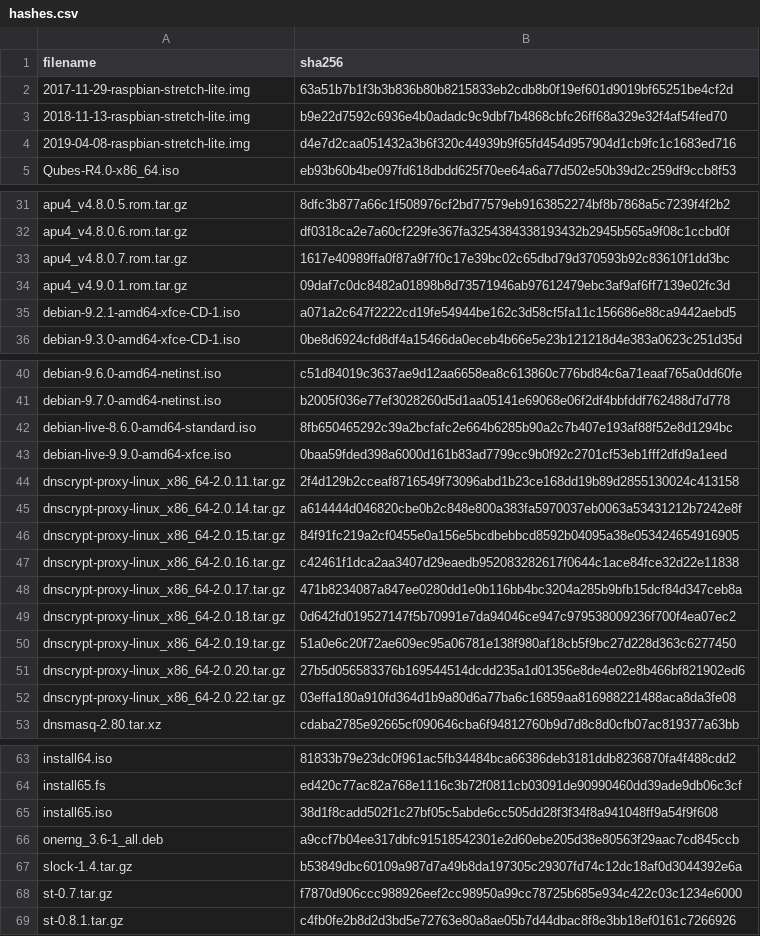
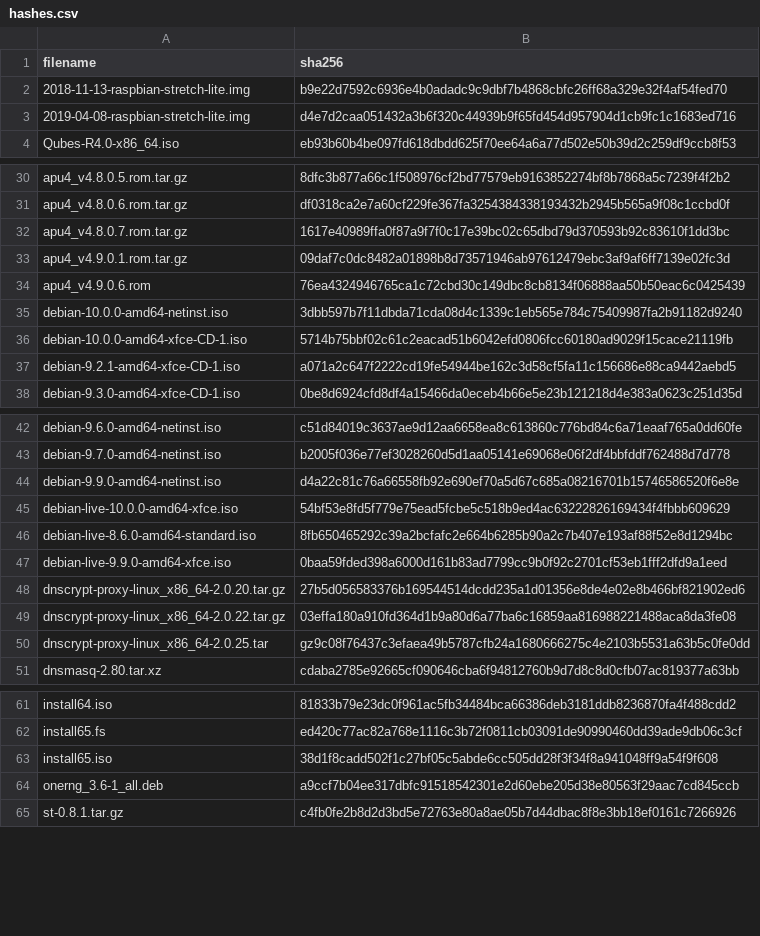
Before and after one commit to ran-dall/codex, a CSV file: 🤝/@drduh/config/hashes.csv, drawn as a sheet; only a part is shown, gaps mark what is left out.

Commit message:
Update @drduh’s config repo (e3e2bf8)
subrepo:
  subdir:   "🤝/@drduh/config"
  merged:   "e3e2bf8"
upstream:
  origin:   "git@github.com:drduh/config.git"
  branch:   "master"
  commit:   "e3e2bf8"
git-subrepo:
  version:  "0.4.0"
  origin:   "???"
  commit:   "???"

```diff
--- a/🤝/@drduh/config/hashes.csv
+++ b/🤝/@drduh/config/hashes.csv
@@ -1,3 +1,2 @@
 filename,sha256
-2017-11-29-raspbian-stretch-lite.img,63a51b7b1f3b3b836b80b8215833eb2cdb8b0f19ef601d9019bf65251be4cf2d
 2018-11-13-raspbian-stretch-lite.img,b9e22d7592c6936e4b0adadc9c9dbf7b4868cbfc26ff68a329e32f4af54fed70
@@ -34,2 +33,5 @@ apu4_v4.8.0.7.rom.tar.gz,1617e40989ffa0f87a9f7f0c17e39bc02c65dbd79d370593b92c836
 apu4_v4.9.0.1.rom.tar.gz,09daf7c0dc8482a01898b8d73571946ab97612479ebc3af9af6ff7139e02fc3d
+apu4_v4.9.0.6.rom,76ea4324946765ca1c72cbd30c149dbc8cb8134f06888aa50b50eac6c0425439
+debian-10.0.0-amd64-netinst.iso,3dbb597b7f11dbda71cda08d4c1339c1eb565e784c75409987fa2b91182d9240
+debian-10.0.0-amd64-xfce-CD-1.iso,5714b75bbf02c61c2eacad51b6042efd0806fcc60180ad9029f15cace21119fb
 debian-9.2.1-amd64-xfce-CD-1.iso,a071a2c647f2222cd19fe54944be162c3d58cf5fa11c156686e88ca9442aebd5
@@ -41,13 +43,9 @@ debian-9.6.0-amd64-netinst.iso,c51d84019c3637ae9d12aa6658ea8c613860c776bd84c6a71
 debian-9.7.0-amd64-netinst.iso,b2005f036e77ef3028260d5d1aa05141e69068e06f2df4bbfddf762488d7d778
+debian-9.9.0-amd64-netinst.iso,d4a22c81c76a66558fb92e690ef70a5d67c685a08216701b15746586520f6e8e
+debian-live-10.0.0-amd64-xfce.iso,54bf53e8fd5f779e75ead5fcbe5c518b9ed4ac63222826169434f4fbbb609629
 debian-live-8.6.0-amd64-standard.iso,8fb650465292c39a2bcfafc2e664b6285b90a2c7b407e193af88f52e8d1294bc
 debian-live-9.9.0-amd64-xfce.iso,0baa59fded398a6000d161b83ad7799cc9b0f92c2701cf53eb1fff2dfd9a1eed
-dnscrypt-proxy-linux_x86_64-2.0.11.tar.gz,2f4d129b2cceaf8716549f73096abd1b23ce168dd19b89d2855130024c413158
-dnscrypt-proxy-linux_x86_64-2.0.14.tar.gz,a614444d046820cbe0b2c848e800a383fa5970037eb0063a53431212b7242e8f
-dnscrypt-proxy-linux_x86_64-2.0.15.tar.gz,84f91fc219a2cf0455e0a156e5bcdbebbcd8592b04095a38e053424654916905
-dnscrypt-proxy-linux_x86_64-2.0.16.tar.gz,c42461f1dca2aa3407d29eaedb952083282617f0644c1ace84fce32d22e11838
-dnscrypt-proxy-linux_x86_64-2.0.17.tar.gz,471b8234087a847ee0280dd1e0b116bb4bc3204a285b9bfb15dcf84d347ceb8a
-dnscrypt-proxy-linux_x86_64-2.0.18.tar.gz,0d642fd019527147f5b70991e7da94046ce947c979538009236f700f4ea07ec2
-dnscrypt-proxy-linux_x86_64-2.0.19.tar.gz,51a0e6c20f72ae609ec95a06781e138f980af18cb5f9bc27d228d363c6277450
 dnscrypt-proxy-linux_x86_64-2.0.20.tar.gz,27b5d056583376b169544514dcdd235a1d01356e8de4e02e8b466bf821902ed6
 dnscrypt-proxy-linux_x86_64-2.0.22.tar.gz,03effa180a910fd364d1b9a80d6a77ba6c16859aa816988221488aca8da3fe08
+dnscrypt-proxy-linux_x86_64-2.0.25.tar,gz9c08f76437c3efaea49b5787cfb24a1680666275c4e2103b5531a63b5c0fe0dd
 dnsmasq-2.80.tar.xz,cdaba2785e92665cf090646cba6f94812760b9d7d8c8d0cfb07ac819377a63bb
@@ -66,4 +64,2 @@ install65.iso,38d1f8cadd502f1c27bf05c5abde6cc505dd28f3f34f8a941048ff9a54f9f608
 onerng_3.6-1_all.deb,a9ccf7b04ee317dbfc91518542301e2d60ebe205d38e80563f29aac7cd845ccb
-slock-1.4.tar.gz,b53849dbc60109a987d7a49b8da197305c29307fd74c12dc18af0d3044392e6a
-st-0.7.tar.gz,f7870d906ccc988926eef2cc98950a99cc78725b685e934c422c03c1234e6000
 st-0.8.1.tar.gz,c4fb0fe2b8d2d3bd5e72763e80a8ae05b7d44dbac8f8e3bb18ef0161c7266926
```
Also changed, not shown: 35 other files.
